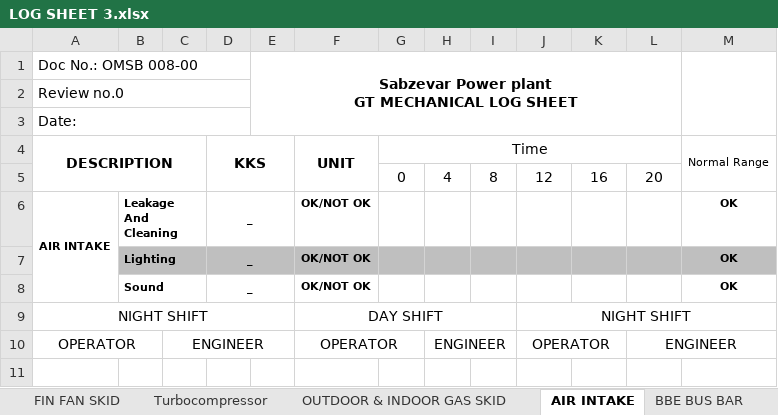
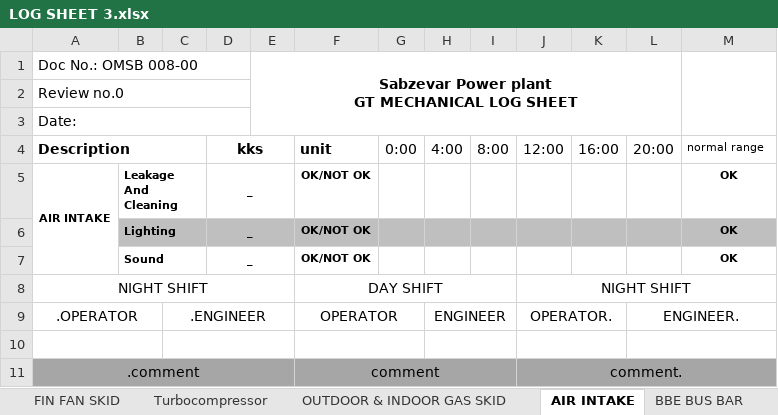
Before and after one commit to syn-90/Logsheet_flet, an Excel workbook: LOG SHEET 3.xlsx, sheet AIR INTAKE, drawn as a sheet; values as stored, in another font and other column widths than the file's, no borders; charts and pictures not drawn; removed rows and columns are numbered as before the commit, all else as after; the diff names each change by its address in the sheet, - before the commit and + after, or states it on an @@ line.

```diff
--- a/LOG SHEET 3.xlsx (sheet AIR INTAKE)
+++ b/LOG SHEET 3.xlsx (sheet AIR INTAKE)
-row 4: DESCRIPTION |  |  | KKS |  | UNIT | Time |  |  |  |  |  | Normal Range
-row 5:  |  |  |  |  |  | 0 | 4 | 8 | 12 | 16 | 20
+row 4: Description |  |  | kks |  | unit | 0:00 | 4:00 | 8:00 | 12:00 | 16:00 | 20:00 | normal range
-A9: OPERATOR
+A9: .OPERATOR
-C9: ENGINEER
+C9: .ENGINEER
-J9: OPERATOR
+J9: OPERATOR.
-L9: ENGINEER
+L9: ENGINEER.
+row 10: (empty)
+row 11: .comment |  |  |  |  | comment |  |  |  | comment.
```
Also changed, not shown: sheet DC UPS, sheet BUB BUC, sheet Turbocompressor, sheet Gen. coolers, sheet LUBE OIL SKID, sheet HYDR.SKID, 21 more sheets, other sheet tabs, charts or pictures, 8 other files.
